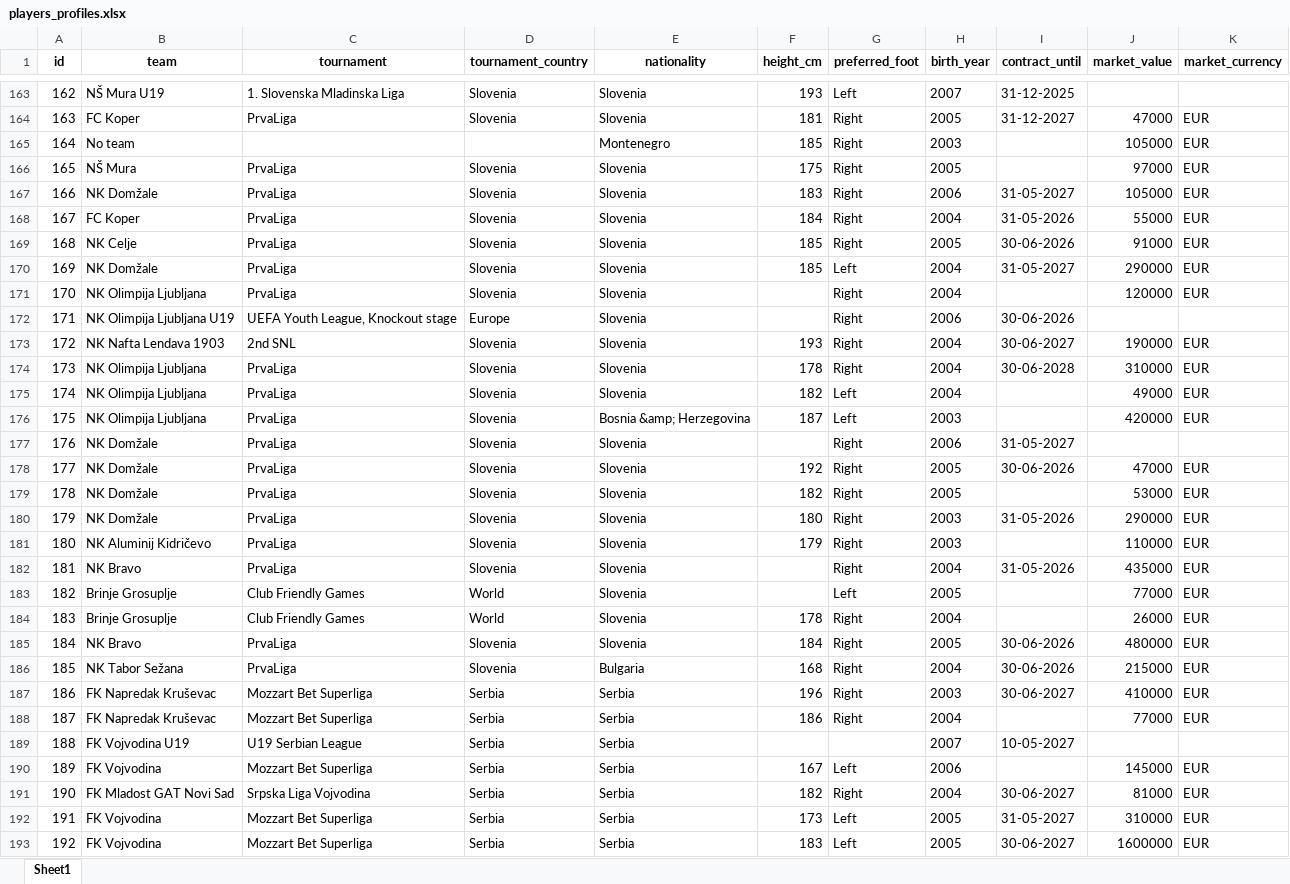
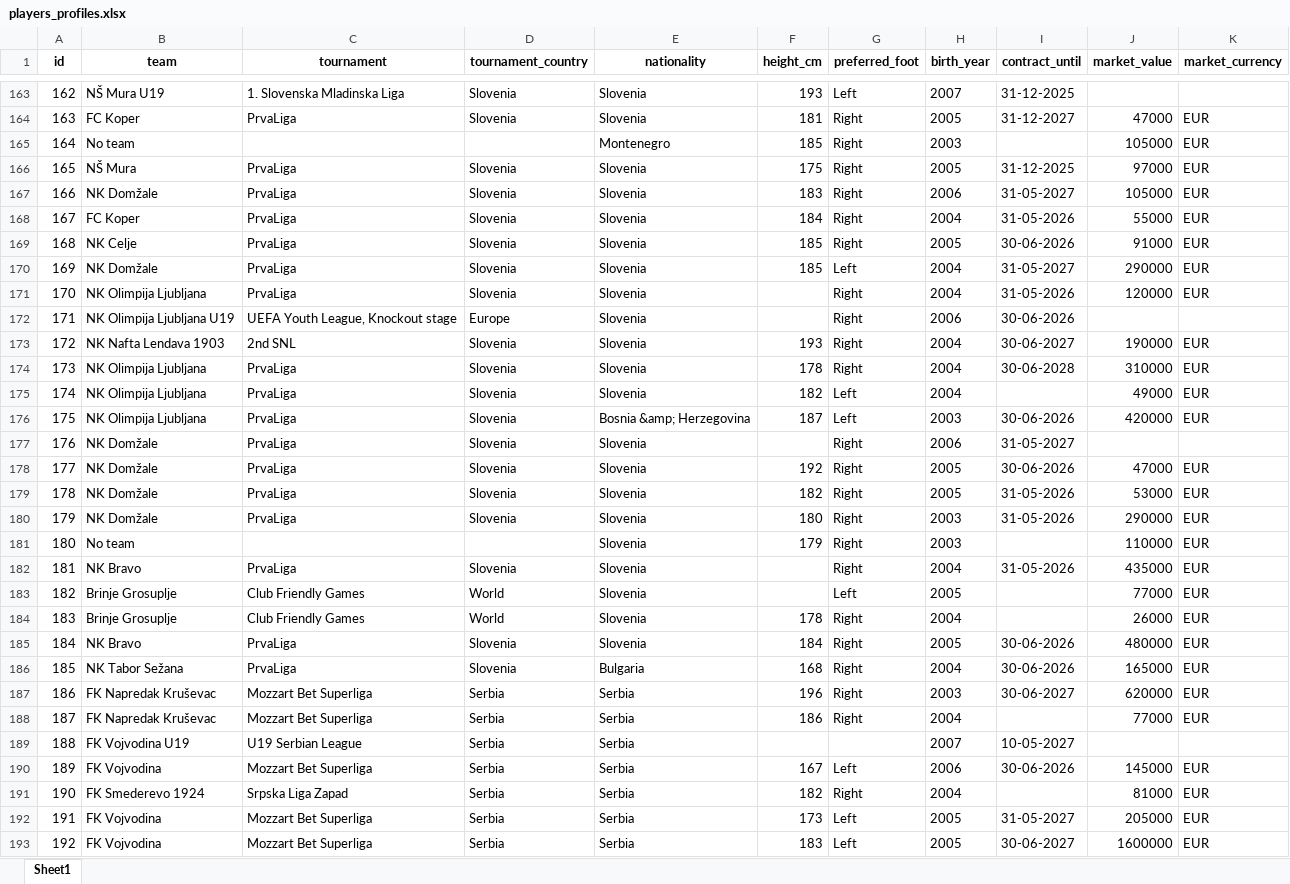
Before and after one commit to PetrMelicharik/fmscoutscz, an Excel workbook: players_profiles.xlsx, sheet Sheet1, drawn as a sheet; only a part is shown, gaps mark what is left out; values as stored, in another font and other column widths than the file's, no borders; the diff covers the shown part only; the diff names each change by its address in the sheet, - before the commit and + after, or states it on an @@ line.

```diff
--- a/players_profiles.xlsx (sheet Sheet1)
+++ b/players_profiles.xlsx (sheet Sheet1)
-I166 (contract_until): (empty)
+I166 (contract_until): 31-12-2025
-I171 (contract_until): (empty)
+I171 (contract_until): 31-05-2026
-I176 (contract_until): (empty)
+I176 (contract_until): 30-06-2026
-I179 (contract_until): (empty)
+I179 (contract_until): 31-05-2026
-B181 (team): NK Aluminij Kidričevo
+B181 (team): No team
-C181 (tournament): PrvaLiga
+C181 (tournament): (empty)
-D181 (tournament_country): Slovenia
+D181 (tournament_country): (empty)
-J186 (market_value): 215000
+J186 (market_value): 165000
-J187 (market_value): 410000
+J187 (market_value): 620000
-I190 (contract_until): (empty)
+I190 (contract_until): 30-06-2026
-B191 (team): FK Mladost GAT Novi Sad
+B191 (team): FK Smederevo 1924
-C191 (tournament): Srpska Liga Vojvodina
+C191 (tournament): Srpska Liga Zapad
-I191 (contract_until): 30-06-2027
+I191 (contract_until): (empty)
-J192 (market_value): 310000
+J192 (market_value): 205000
```
Also changed, not shown: 94 edited cells elsewhere in this sheet, players_ratings.xlsx, players_stats.xlsx.
